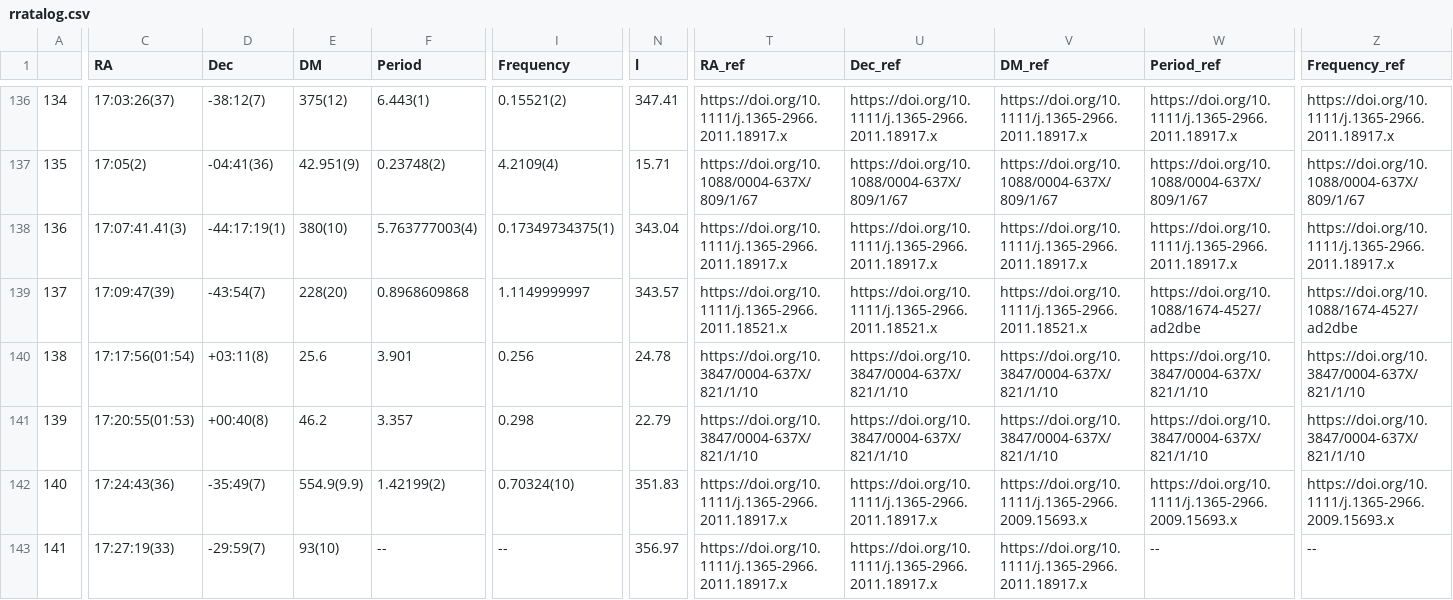
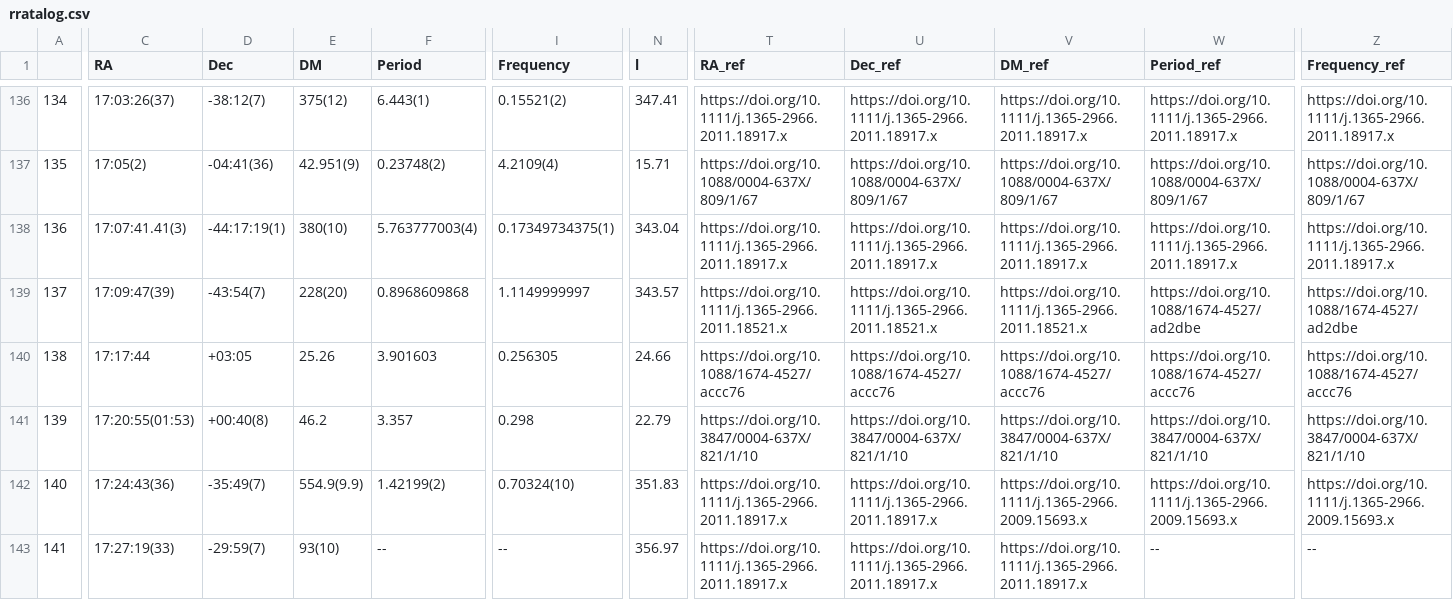
Before and after one commit to rratalog/rratalog, a CSV file: rratalog.csv, drawn as a sheet; only a part is shown, gaps mark what is left out; the diff covers the shown part only; the diff names each change by its address in the sheet, - before the commit and + after, or states it on an @@ line.

```diff
--- a/rratalog.csv
+++ b/rratalog.csv
-C140 (RA): 17:17:56(01:54)
+C140 (RA): 17:17:44
-D140 (Dec): +03:11(8)
+D140 (Dec): +03:05
-E140 (DM): 25.6
+E140 (DM): 25.26
-F140 (Period): 3.901
+F140 (Period): 3.901603
-I140 (Frequency): 0.256
+I140 (Frequency): 0.256305
-N140 (l): 24.78
+N140 (l): 24.66
-T140 (RA_ref): https://doi.org/10.3847/0004-637X/821/1/10
+T140 (RA_ref): https://doi.org/10.1088/1674-4527/accc76
-U140 (Dec_ref): https://doi.org/10.3847/0004-637X/821/1/10
+U140 (Dec_ref): https://doi.org/10.1088/1674-4527/accc76
-V140 (DM_ref): https://doi.org/10.3847/0004-637X/821/1/10
+V140 (DM_ref): https://doi.org/10.1088/1674-4527/accc76
-W140 (Period_ref): https://doi.org/10.3847/0004-637X/821/1/10
+W140 (Period_ref): https://doi.org/10.1088/1674-4527/accc76
-Z140 (Frequency_ref): https://doi.org/10.3847/0004-637X/821/1/10
+Z140 (Frequency_ref): https://doi.org/10.1088/1674-4527/accc76
```
Also changed, not shown: 2 edited cells elsewhere in this file, rratalog2.csv, 2 other files.
